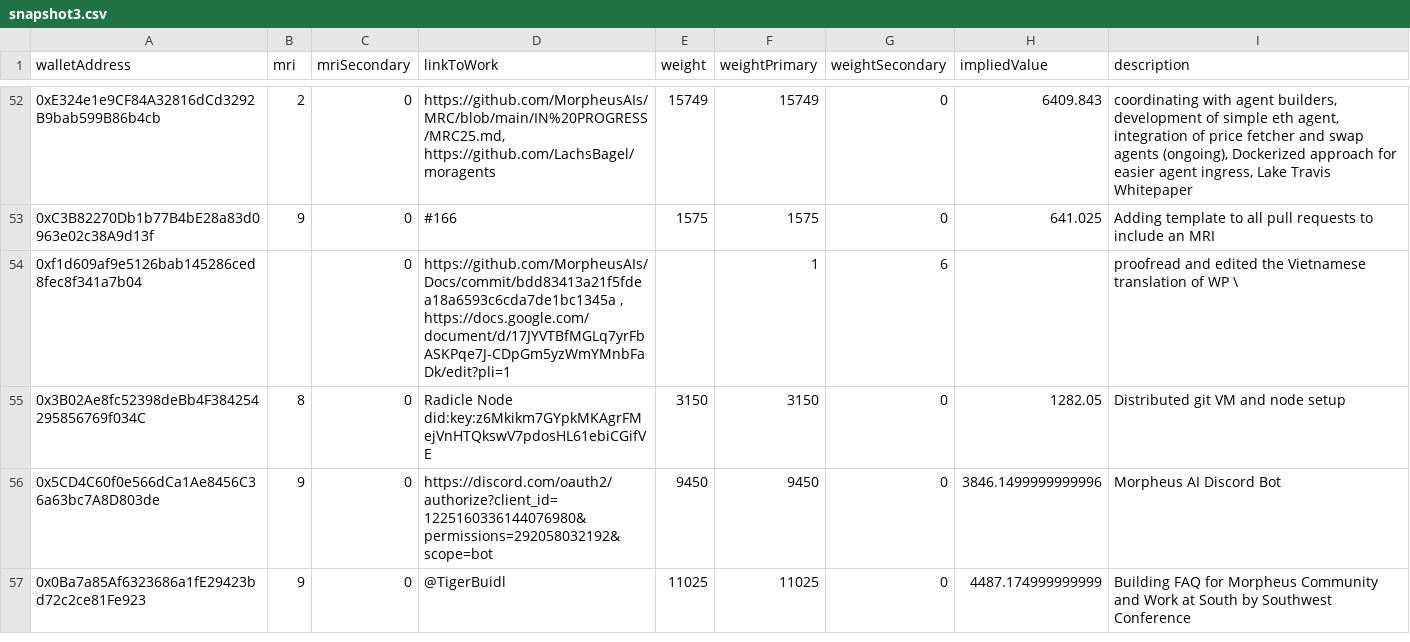
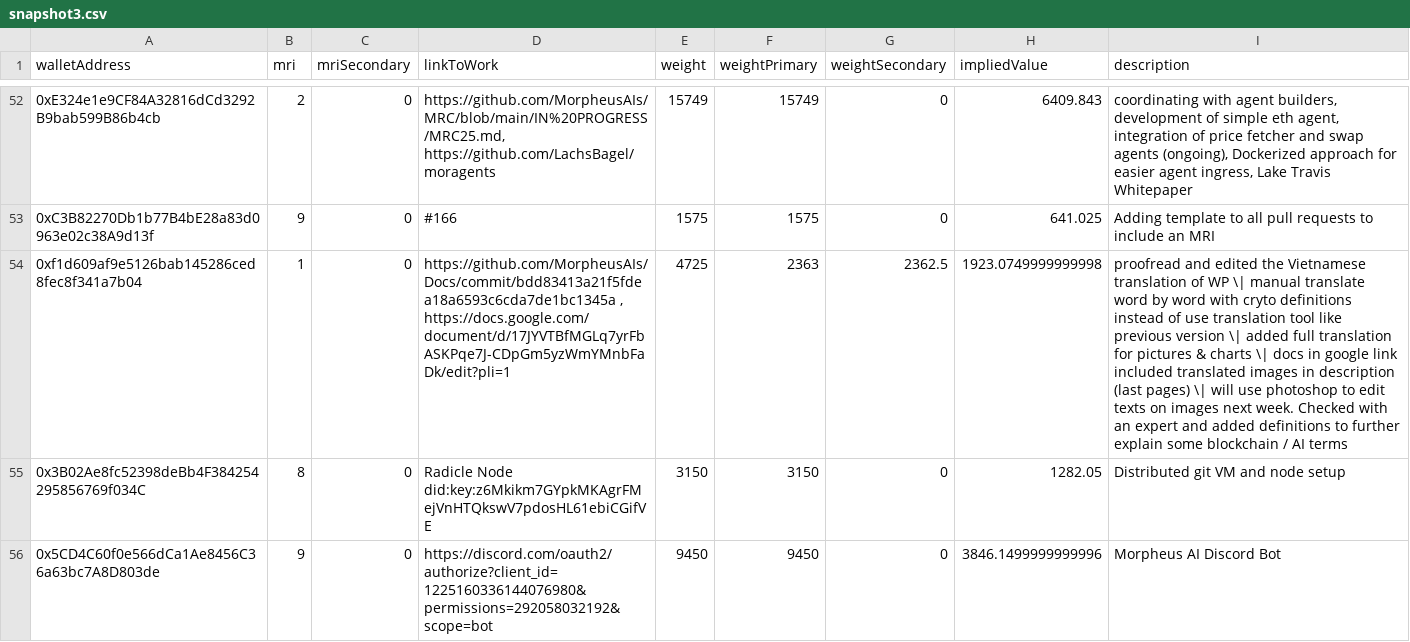
Before and after one commit to mor-codes/morcodes-ui, a CSV file: public/csv/snapshot3.csv, drawn as a sheet; only a part is shown, gaps mark what is left out; the shorter side is filled out with more unchanged rows; the diff names each change by its address in the sheet, - before the commit and + after, or states it on an @@ line.

```diff
--- a/public/csv/snapshot3.csv
+++ b/public/csv/snapshot3.csv
-B54 (mri): (empty)
+B54 (mri): 1
-E54 (weight): (empty)
+E54 (weight): 4725
-F54 (weightPrimary): 1
+F54 (weightPrimary): 2363
-G54 (weightSecondary): 6
+G54 (weightSecondary): 2362.5
-H54 (impliedValue): (empty)
+H54 (impliedValue): 1923.0749999999998
-I54 (description): …of WP \
+I54 (description): …of WP \| manual translate word by word with cryto definitions instead of use translation tool like previous version \| added full translation for pictures & charts \| docs in google link included translated images in description (last pages) \| will use photoshop to edit texts on images next week. Checked with an expert and added definitions to further explain some blockchain / AI terms
```
Also changed, not shown: public/csv/snapshot1.csv, public/csv/snapshot2.csv, 1 other file.
